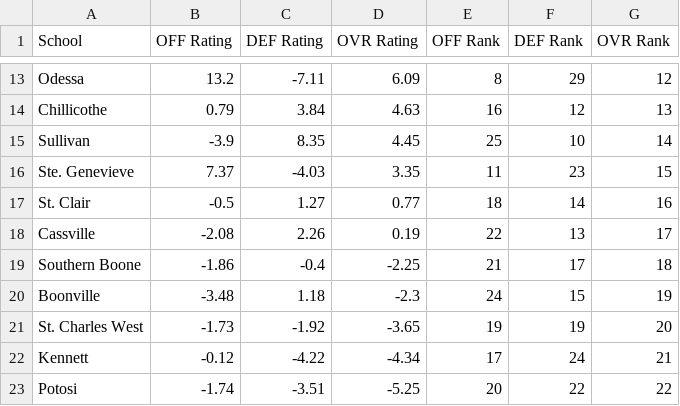
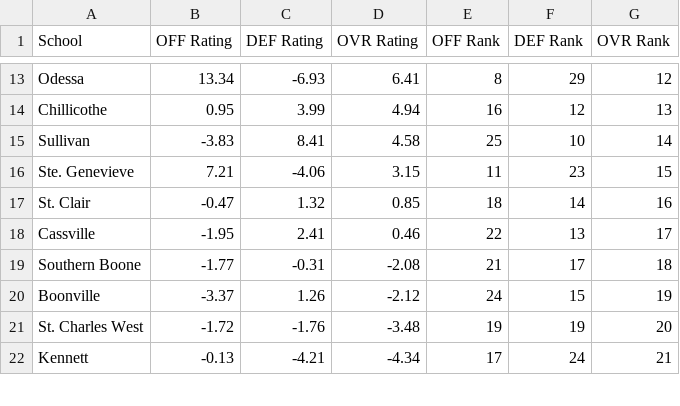
Before and after one commit to AllMOSports/football-ratings-2022, a CSV file: football_rankings_2022_class3.csv, drawn as a sheet; only a part is shown, gaps mark what is left out; removed rows and columns are numbered as before the commit, all else as after; the diff covers the shown part only; the diff names each change by its address in the sheet, - before the commit and + after, or states it on an @@ line.

```diff
--- a/football_rankings_2022_class3.csv
+++ b/football_rankings_2022_class3.csv
-B13 (OFF Rating): 13.2
+B13 (OFF Rating): 13.34
-C13 (DEF Rating): -7.11
+C13 (DEF Rating): -6.93
-D13 (OVR Rating): 6.09
+D13 (OVR Rating): 6.41
-B14 (OFF Rating): 0.79
+B14 (OFF Rating): 0.95
-C14 (DEF Rating): 3.84
+C14 (DEF Rating): 3.99
-D14 (OVR Rating): 4.63
+D14 (OVR Rating): 4.94
-B15 (OFF Rating): -3.9
+B15 (OFF Rating): -3.83
-C15 (DEF Rating): 8.35
+C15 (DEF Rating): 8.41
-D15 (OVR Rating): 4.45
+D15 (OVR Rating): 4.58
-B16 (OFF Rating): 7.37
+B16 (OFF Rating): 7.21
-C16 (DEF Rating): -4.03
+C16 (DEF Rating): -4.06
-D16 (OVR Rating): 3.35
+D16 (OVR Rating): 3.15
-B17 (OFF Rating): -0.5
+B17 (OFF Rating): -0.47
-C17 (DEF Rating): 1.27
+C17 (DEF Rating): 1.32
-D17 (OVR Rating): 0.77
+D17 (OVR Rating): 0.85
-B18 (OFF Rating): -2.08
+B18 (OFF Rating): -1.95
-C18 (DEF Rating): 2.26
+C18 (DEF Rating): 2.41
-D18 (OVR Rating): 0.19
+D18 (OVR Rating): 0.46
-B19 (OFF Rating): -1.86
+B19 (OFF Rating): -1.77
-C19 (DEF Rating): -0.4
+C19 (DEF Rating): -0.31
-D19 (OVR Rating): -2.25
+D19 (OVR Rating): -2.08
-B20 (OFF Rating): -3.48
+B20 (OFF Rating): -3.37
-C20 (DEF Rating): 1.18
+C20 (DEF Rating): 1.26
-D20 (OVR Rating): -2.3
+D20 (OVR Rating): -2.12
-B21 (OFF Rating): -1.73
+B21 (OFF Rating): -1.72
-C21 (DEF Rating): -1.92
+C21 (DEF Rating): -1.76
-D21 (OVR Rating): -3.65
+D21 (OVR Rating): -3.48
-B22 (OFF Rating): -0.12
+B22 (OFF Rating): -0.13
-C22 (DEF Rating): -4.22
+C22 (DEF Rating): -4.21
-row 23: Potosi | -1.74 | -3.51 | -5.25 | 20 | 22 | 22
```
Also changed, not shown: 2 added rows, 1 removed row and 124 edited cells elsewhere in this file, football_rankings_2022_all.csv, football_rankings_2022_class1.csv, 12 other files.
